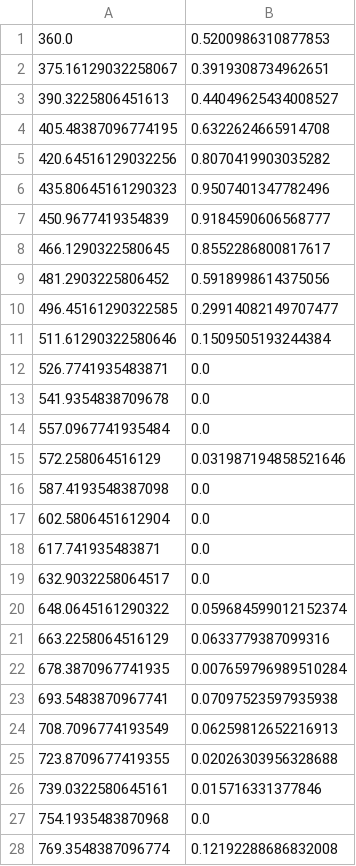
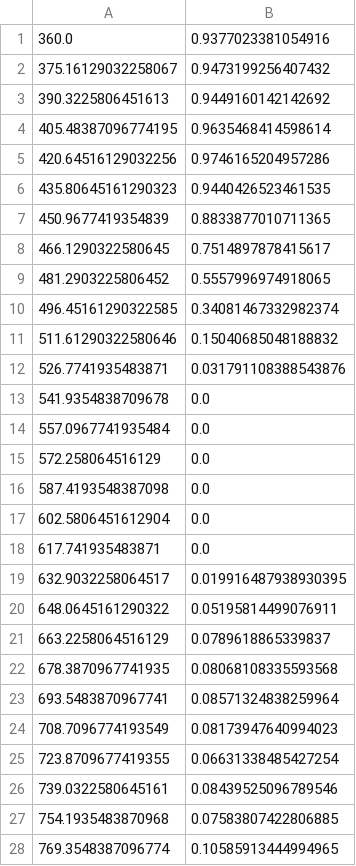
Before and after one commit to snowjak88/rays, a CSV file: rays/core/src/main/resources/rgb-spectra/blue.csv, drawn as a sheet; only a part is shown; the diff covers the shown part only.

```diff
--- a/rays/core/src/main/resources/rgb-spectra/blue.csv
+++ b/rays/core/src/main/resources/rgb-spectra/blue.csv
@@ -1,16 +1,16 @@
-360.0,0.5200986310877853
-375.16129032258067,0.3919308734962651
-390.3225806451613,0.44049625434008527
-405.48387096774195,0.6322624665914708
-420.64516129032256,0.8070419903035282
-435.80645161290323,0.9507401347782496
-450.9677419354839,0.9184590606568777
-466.1290322580645,0.8552286800817617
-481.2903225806452,0.5918998614375056
-496.45161290322585,0.29914082149707477
-511.61290322580646,0.1509505193244384
-526.7741935483871,0.0
+360.0,0.9377023381054916
+375.16129032258067,0.9473199256407432
+390.3225806451613,0.9449160142142692
+405.48387096774195,0.9635468414598614
+420.64516129032256,0.9746165204957286
+435.80645161290323,0.9440426523461535
+450.9677419354839,0.8833877010711365
+466.1290322580645,0.7514897878415617
+481.2903225806452,0.5557996974918065
+496.45161290322585,0.34081467332982374
+511.61290322580646,0.15040685048188832
+526.7741935483871,0.031791108388543876
 541.9354838709678,0.0
 557.0967741935484,0.0
-572.258064516129,0.031987194858521646
+572.258064516129,0.0
 587.4193548387098,0.0
@@ -18,11 +18,11 @@
 617.741935483871,0.0
-632.9032258064517,0.0
-648.0645161290322,0.059684599012152374
-663.2258064516129,0.0633779387099316
-678.3870967741935,0.007659796989510284
-693.5483870967741,0.07097523597935938
-708.7096774193549,0.06259812652216913
-723.8709677419355,0.02026303956328688
-739.0322580645161,0.015716331377846
-754.1935483870968,0.0
-769.3548387096774,0.12192288686832008
+632.9032258064517,0.019916487938930395
+648.0645161290322,0.05195814499076911
+663.2258064516129,0.0789618865339837
+678.3870967741935,0.08068108335593568
+693.5483870967741,0.08571324838259964
+708.7096774193549,0.08173947640994023
+723.8709677419355,0.06631338485427254
+739.0322580645161,0.08439525096789546
+754.1935483870968,0.07583807422806885
+769.3548387096774,0.10585913444994965
```
Also changed, not shown: 4 edited cells elsewhere in this file, rays/core/src/main/resources/rgb-spectra/green.csv, rays/core/src/main/resources/rgb-spectra/red.csv, 17 other files.
